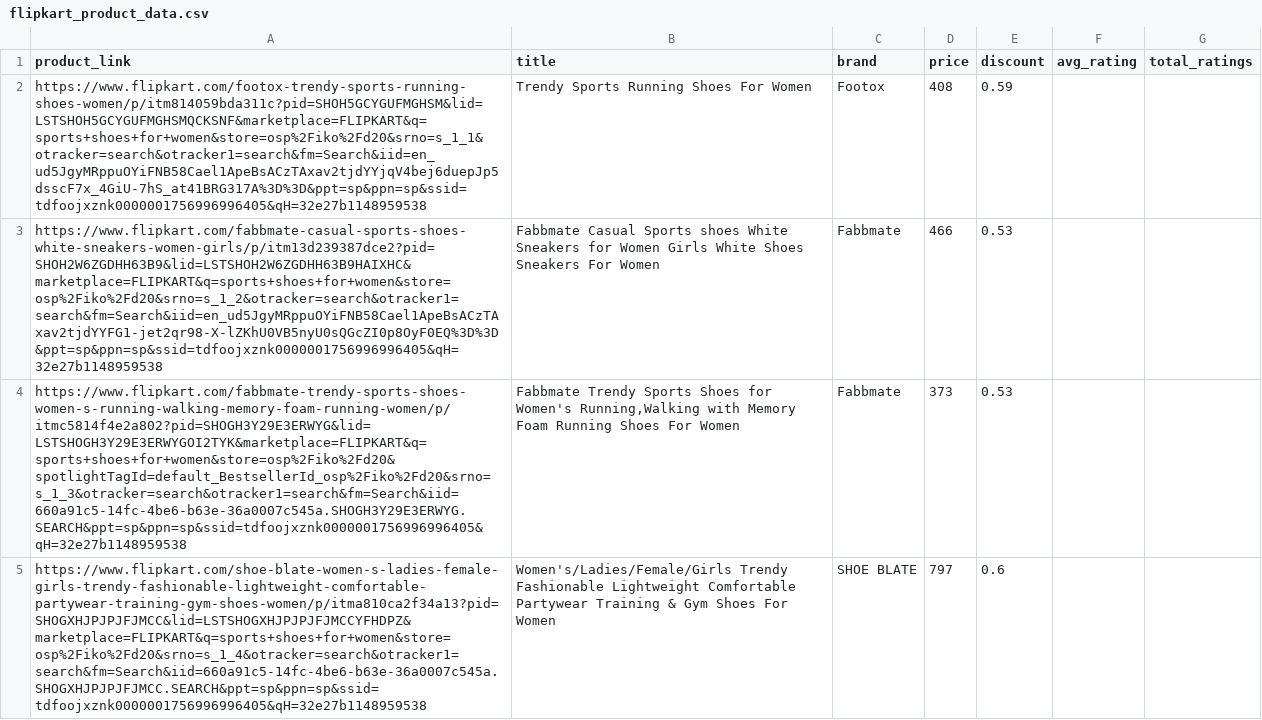
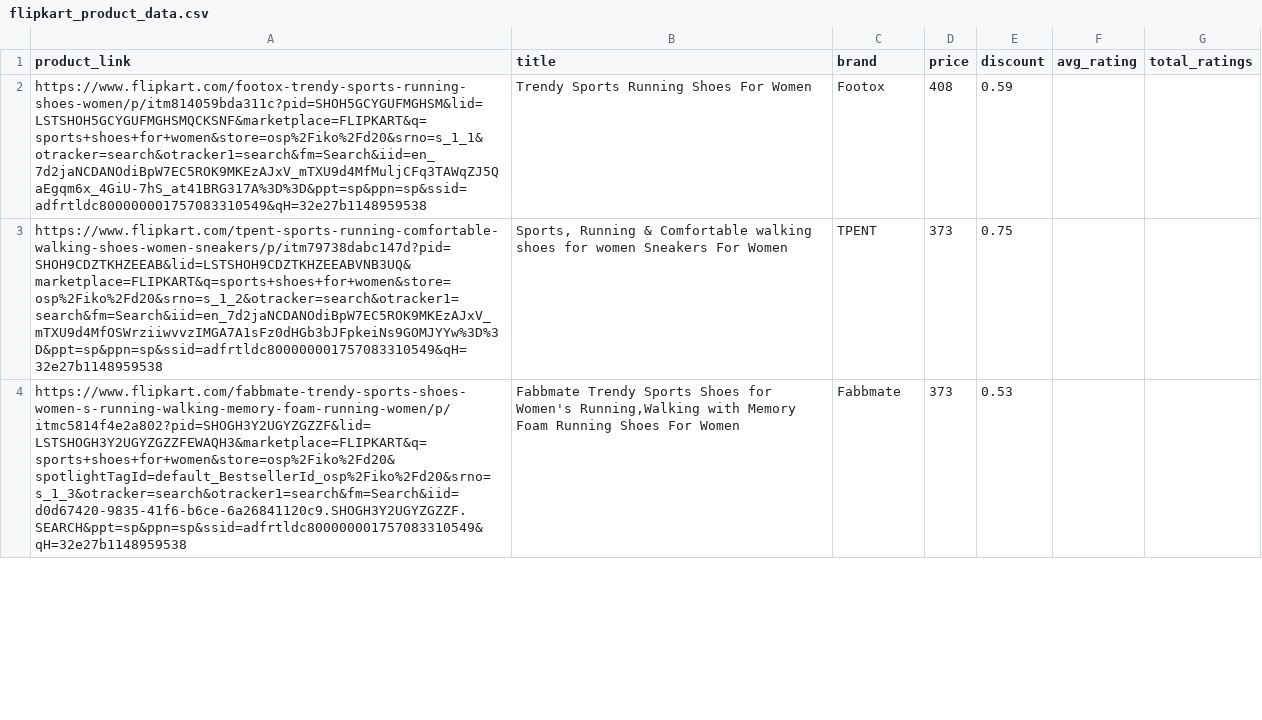
Before and after one commit to anirudhVASUDEV23/testing-scraping, a CSV file: webscraping/flipkart_product_data.csv, drawn as a sheet; only a part is shown; removed rows and columns are numbered as before the commit, all else as after; the diff covers the shown part only; the diff names each change by its address in the sheet, - before the commit and + after, or states it on an @@ line.

```diff
--- a/webscraping/flipkart_product_data.csv
+++ b/webscraping/flipkart_product_data.csv
-A2 (product_link): https://www.flipkart.com/footox-trendy-sports-running-shoes-women/p/itm814059bda311c?pid=SHOH5GCYGUFMGHSM&lid=LSTSHOH5GCYGUFMGHSMQCKSNF&marketplace=FLIPKART&q=sports+shoes+for+women&store=osp%2Fiko%2Fd20&srno=s_1_1&otracker=search&otracker1=search&fm=Search&iid=en_ud5JgyMRppuOYiFNB58Cael1ApeBsACzTAxav2tjdYYjqV4bej6duepJp5dsscF7x_4GiU-7hS_at41BRG317A%3D%3D&ppt=sp&ppn=sp&ssid=tdfoojxznk0000001756996996405&qH=32e27b1148959538
+A2 (product_link): https://www.flipkart.com/footox-trendy-sports-running-shoes-women/p/itm814059bda311c?pid=SHOH5GCYGUFMGHSM&lid=LSTSHOH5GCYGUFMGHSMQCKSNF&marketplace=FLIPKART&q=sports+shoes+for+women&store=osp%2Fiko%2Fd20&srno=s_1_1&otracker=search&otracker1=search&fm=Search&iid=en_7d2jaNCDANOdiBpW7EC5ROK9MKEzAJxV_mTXU9d4MfMuljCFq3TAWqZJ5QaEgqm6x_4GiU-7hS_at41BRG317A%3D%3D&ppt=sp&ppn=sp&ssid=adfrtldc800000001757083310549&qH=32e27b1148959538
-row 3: https://www.flipkart.com/fabbmate-casual-sports-shoes-white-sneakers-women-girls/p/itm13d239387dce2?pid=SHOH2W6ZGDHH63B9&lid=LSTSHOH2W6ZGDHH63B9HAIXHC&marketplace=FLIPKART&q=sports+shoes+for+women&store=osp%2Fiko%2Fd20&srno=s_1_2&otracker=search&otracker1=search&fm=Search&iid=en_ud5JgyMRppuOYiFNB58Cael1ApeBsACzTAxav2tjdYYFG1-jet2qr98-X-lZKhU0VB5nyU0sQGcZI0p8OyF0EQ%3D%3D&ppt=sp&ppn=sp&ssid=tdfoojxznk0000001756996996405&qH=32e27b1148959538 | Fabbmate Casual Sports shoes White Sneakers for Women Girls White Shoes Sneakers For Women | Fabbmate | 466 | 0.53
+row 3: https://www.flipkart.com/tpent-sports-running-comfortable-walking-shoes-women-sneakers/p/itm79738dabc147d?pid=SHOH9CDZTKHZEEAB&lid=LSTSHOH9CDZTKHZEEABVNB3UQ&marketplace=FLIPKART&q=sports+shoes+for+women&store=osp%2Fiko%2Fd20&srno=s_1_2&otracker=search&otracker1=search&fm=Search&iid=en_7d2jaNCDANOdiBpW7EC5ROK9MKEzAJxV_mTXU9d4MfOSWrziiwvvzIMGA7A1sFz0dHGb3bJFpkeiNs9GOMJYYw%3D%3D&ppt=sp&ppn=sp&ssid=adfrtldc800000001757083310549&qH=32e27b1148959538 | Sports, Running & Comfortable walking shoes for women Sneakers For Women | TPENT | 373 | 0.75
-A4 (product_link): https://www.flipkart.com/fabbmate-trendy-sports-shoes-women-s-running-walking-memory-foam-running-women/p/itmc5814f4e2a802?pid=SHOGH3Y29E3ERWYG&lid=LSTSHOGH3Y29E3ERWYGOI2TYK&marketplace=FLIPKART&q=sports+shoes+for+women&store=osp%2Fiko%2Fd20&spotlightTagId=default_BestsellerId_osp%2Fiko%2Fd20&srno=s_1_3&otracker=search&otracker1=search&fm=Search&iid=660a91c5-14fc-4be6-b63e-36a0007c545a.SHOGH3Y29E3ERWYG.SEARCH&ppt=sp&ppn=sp&ssid=tdfoojxznk0000001756996996405&qH=32e27b1148959538
+A4 (product_link): https://www.flipkart.com/fabbmate-trendy-sports-shoes-women-s-running-walking-memory-foam-running-women/p/itmc5814f4e2a802?pid=SHOGH3Y2UGYZGZZF&lid=LSTSHOGH3Y2UGYZGZZFEWAQH3&marketplace=FLIPKART&q=sports+shoes+for+women&store=osp%2Fiko%2Fd20&spotlightTagId=default_BestsellerId_osp%2Fiko%2Fd20&srno=s_1_3&otracker=search&otracker1=search&fm=Search&iid=d0d67420-9835-41f6-b6ce-6a26841120c9.SHOGH3Y2UGYZGZZF.SEARCH&ppt=sp&ppn=sp&ssid=adfrtldc800000001757083310549&qH=32e27b1148959538
-row 5: https://www.flipkart.com/shoe-blate-women-s-ladies-female-girls-trendy-fashionable-lightweight-comfortable-partywear-training-gym-shoes-women/p/itma810ca2f34a13?pid=SHOGXHJPJPJFJMCC&lid=LSTSHOGXHJPJPJFJMCCYFHDPZ&marketplace=FLIPKART&q=sports+shoes+for+women&store=osp%2Fiko%2Fd20&srno=s_1_4&otracker=search&otracker1=search&fm=Search&iid=660a91c5-14fc-4be6-b63e-36a0007c545a.SHOGXHJPJPJFJMCC.SEARCH&ppt=sp&ppn=sp&ssid=tdfoojxznk0000001756996996405&qH=32e27b1148959538 | Women's/Ladies/Female/Girls Trendy Fashionable Lightweight Comfortable Partywear Training & Gym Shoes For Women | SHOE BLATE | 797 | 0.6
```
Also changed, not shown: 6 added rows, 5 removed rows and 1 edited cell elsewhere in this file, webscraping/flipkart_product_links.csv, 1 other file.
